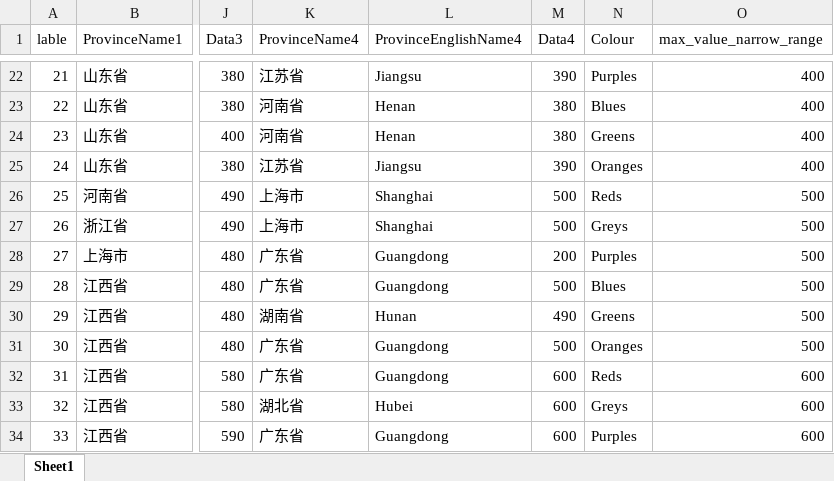
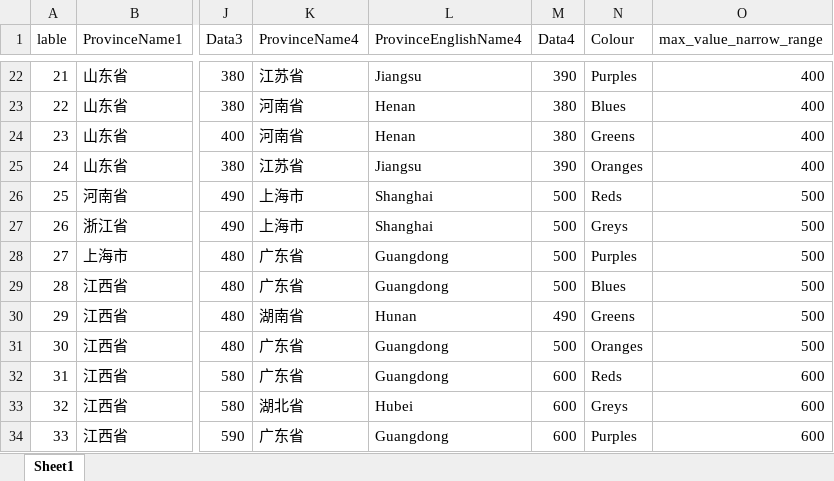
Before and after one commit to zhangboshuo/Project_visulisation, an Excel workbook: data_used.xlsx, sheet Sheet1, drawn as a sheet; only a part is shown, gaps mark what is left out; values as stored, in another font and other column widths than the file's, no borders; the diff names each change by its address in the sheet, - before the commit and + after, or states it on an @@ line.

Commit message:
5.14

```diff
--- a/data_used.xlsx (sheet Sheet1)
+++ b/data_used.xlsx (sheet Sheet1)
-M28 (Data4): 200
+M28 (Data4): 500
```
